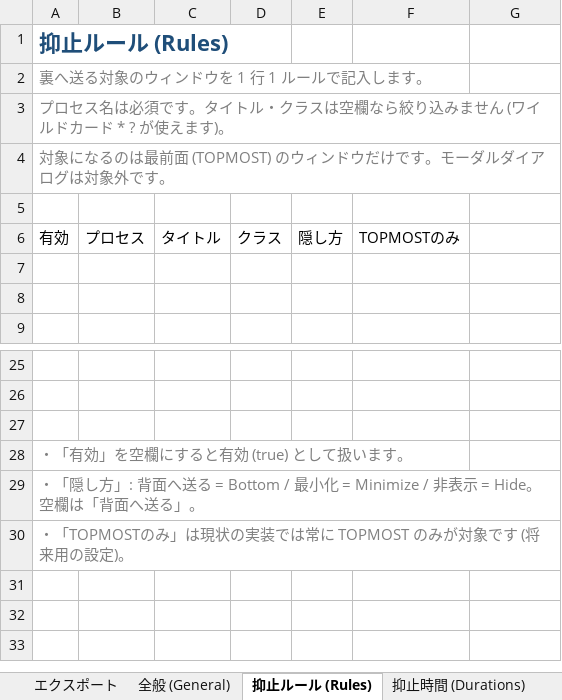
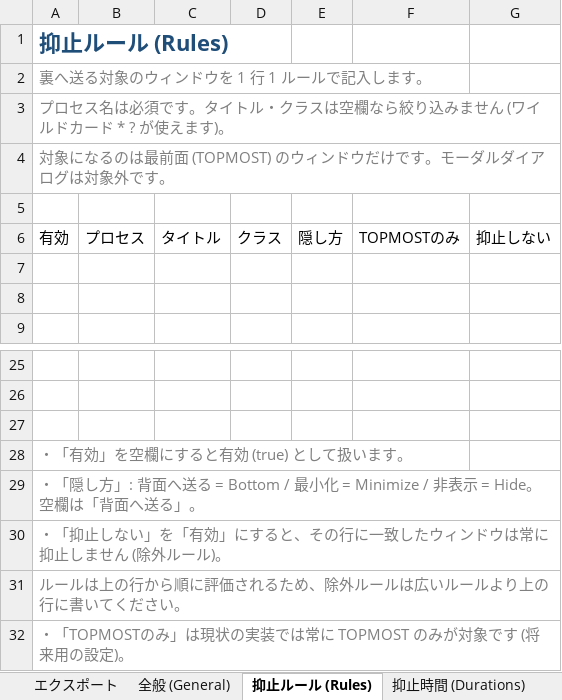
Before and after one commit to clear-code/PopGuard, an Excel workbook: docs/parameter-sheet.xlsm, sheet 抑止ルール (Rules), drawn as a sheet; only a part is shown, gaps mark what is left out; values as stored, in another font and other column widths than the file's, no borders; table styles not drawn; the diff names each change by its address in the sheet, - before the commit and + after, or states it on an @@ line.

Commit message:
rule: add exclude rules

```diff
--- a/docs/parameter-sheet.xlsm (sheet 抑止ルール (Rules))
+++ b/docs/parameter-sheet.xlsm (sheet 抑止ルール (Rules))
-G6: (empty)
+G6: 抑止しない
+row 30: ・「抑止しない」を「有効」にすると、その行に一致したウィンドウは常に抑止しません (除外ルール)。
+row 31: ルールは上の行から順に評価されるため、除外ルールは広いルールより上の行に書いてください。
```
Also changed, not shown: charts or pictures, 12 other files.
